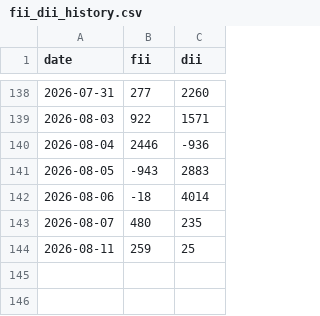
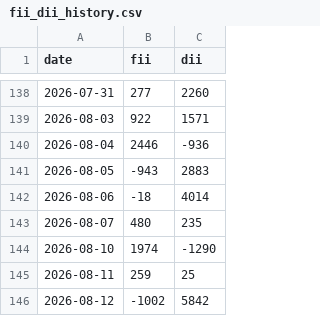
Before and after one commit to ansh4590-ai/weekly_report_project_monarch, a CSV file: fii_dii_history.csv, drawn as a sheet; only a part is shown, gaps mark what is left out.

Commit message:
fii/dii: auto-update 2026-08-12

```diff
--- a/fii_dii_history.csv
+++ b/fii_dii_history.csv
@@ -143,2 +143,4 @@ date,fii,dii
 2026-08-07,480,235
+2026-08-10,1974,-1290
 2026-08-11,259,25
+2026-08-12,-1002,5842
```
